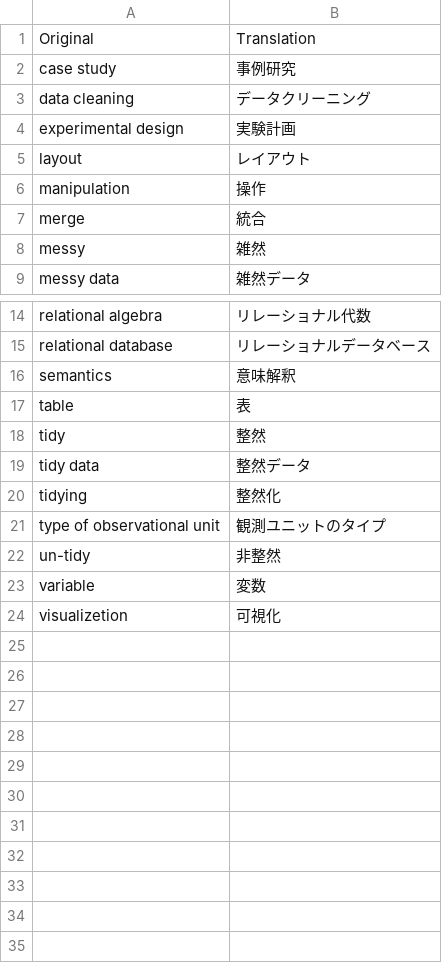
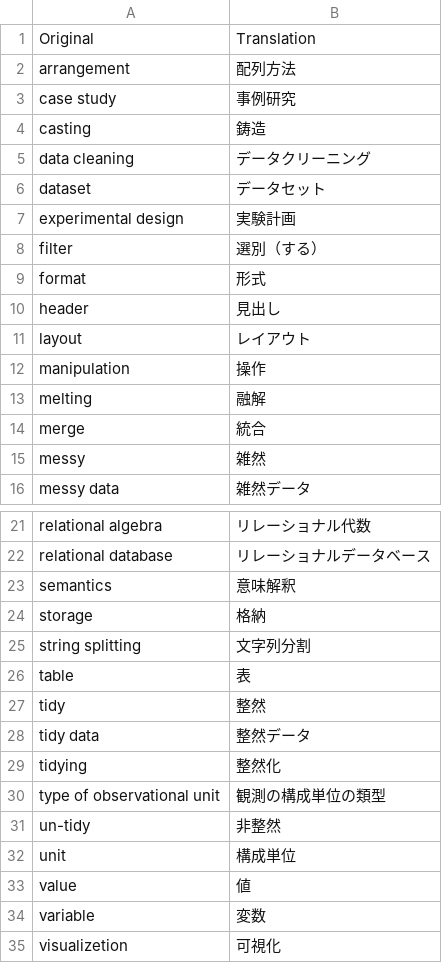
Before and after one commit to fnshr/trans-tidy-data, a TSV file: word-list-for-translation.tsv, drawn as a sheet; only a part is shown, gaps mark what is left out.

Commit message:
[Add] Add some more items

```diff
--- a/word-list-for-translation.tsv
+++ b/word-list-for-translation.tsv
@@ -1,7 +1,14 @@
 Original	Translation
+arrangement	配列方法
 case study	事例研究
+casting	鋳造
 data cleaning	データクリーニング
+dataset	データセット
 experimental design	実験計画
+filter	選別（する）
+format	形式
+header	見出し
 layout	レイアウト
 manipulation	操作
+melting	融解
 merge	統合
@@ -16,2 +23,4 @@ relational database	リレーショナルデータベース
 semantics	意味解釈
+storage	格納
+string splitting	文字列分割
 table	表
@@ -20,4 +29,6 @@ tidy data	整然データ
 tidying	整然化
-type of observational unit	観測ユニットのタイプ
+type of observational unit	観測の構成単位の類型
 un-tidy	非整然
+unit	構成単位
+value	値
 variable	変数
```
